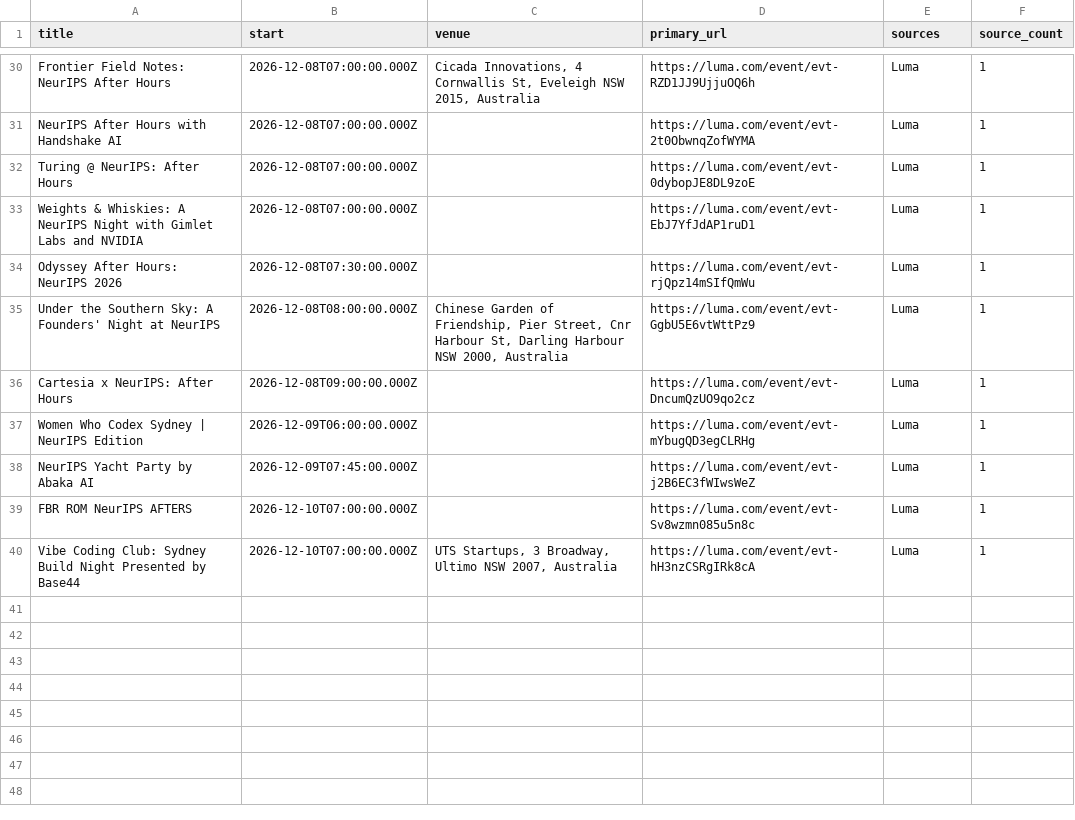
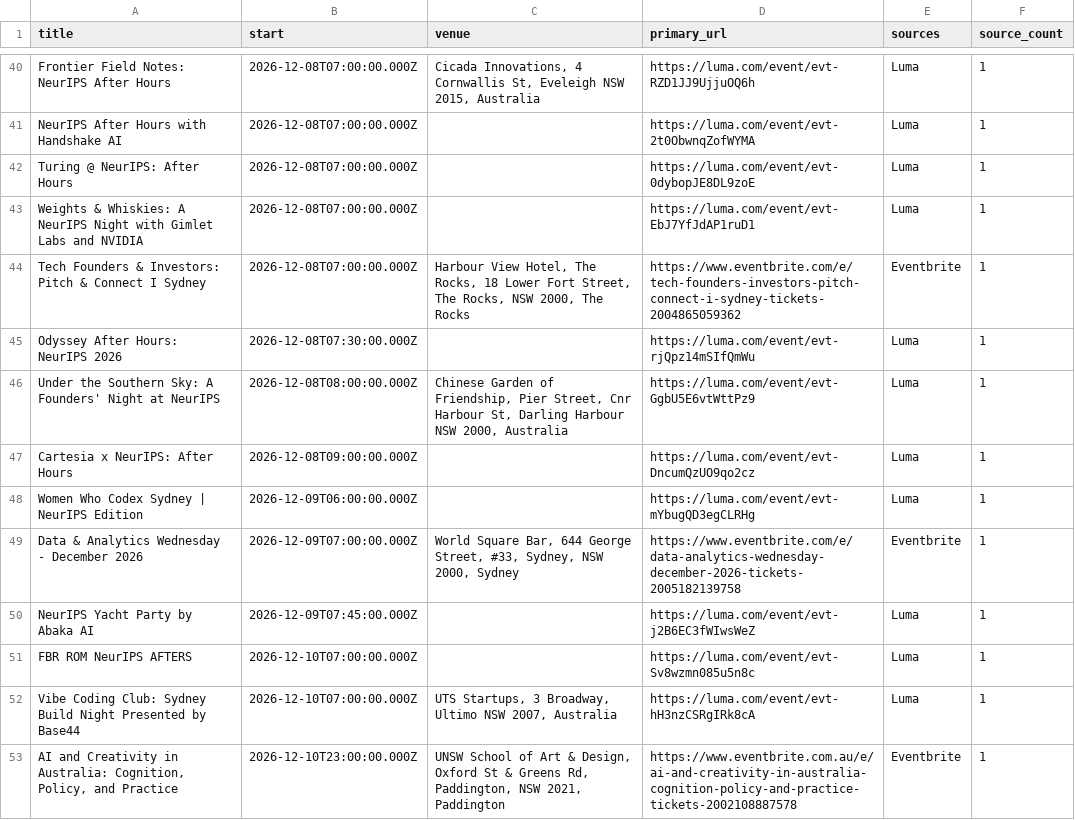
Before and after one commit to nicholas-crawford/sydney-tech-events, a CSV file: public/events.csv, drawn as a sheet; only a part is shown, gaps mark what is left out; the diff covers the shown part only; the diff names each change by its address in the sheet, - before the commit and + after, or states it on an @@ line.

```diff
--- a/public/events.csv
+++ b/public/events.csv
+row 44: Tech Founders & Investors: Pitch & Connect I Sydney | 2026-12-08T07:00:00.000Z | Harbour View Hotel, The Rocks, 18 Lower Fort Street, The Rocks, NSW 2000, The Rocks | https://www.eventbrite.com/e/tech-founders-investors-pitch-connect-i-sydney-tickets-2004865059362 | Eventbrite | 1
+row 49: Data & Analytics Wednesday - December 2026 | 2026-12-09T07:00:00.000Z | World Square Bar, 644 George Street, #33, Sydney, NSW 2000, Sydney | https://www.eventbrite.com/e/data-analytics-wednesday-december-2026-tickets-2005182139758 | Eventbrite | 1
+row 53: AI and Creativity in Australia: Cognition, Policy, and Practice | 2026-12-10T23:00:00.000Z | UNSW School of Art & Design, Oxford St & Greens Rd, Paddington, NSW 2021, Paddington | https://www.eventbrite.com.au/e/ai-and-creativity-in-australia-cognition-policy-and-practice-tickets-2002108887578 | Eventbrite | 1
```
Also changed, not shown: 10 added rows elsewhere in this file, 10 other files.
